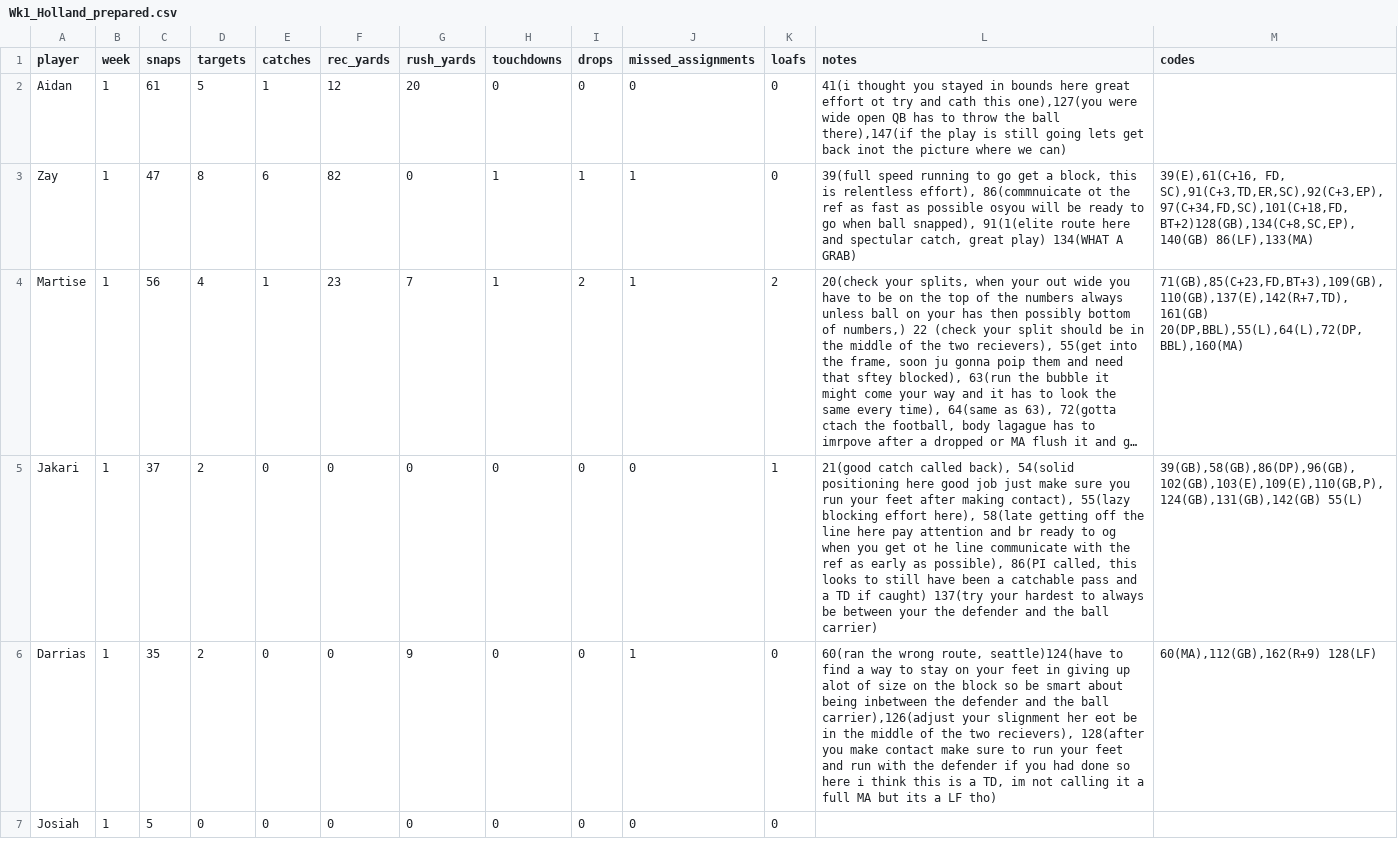
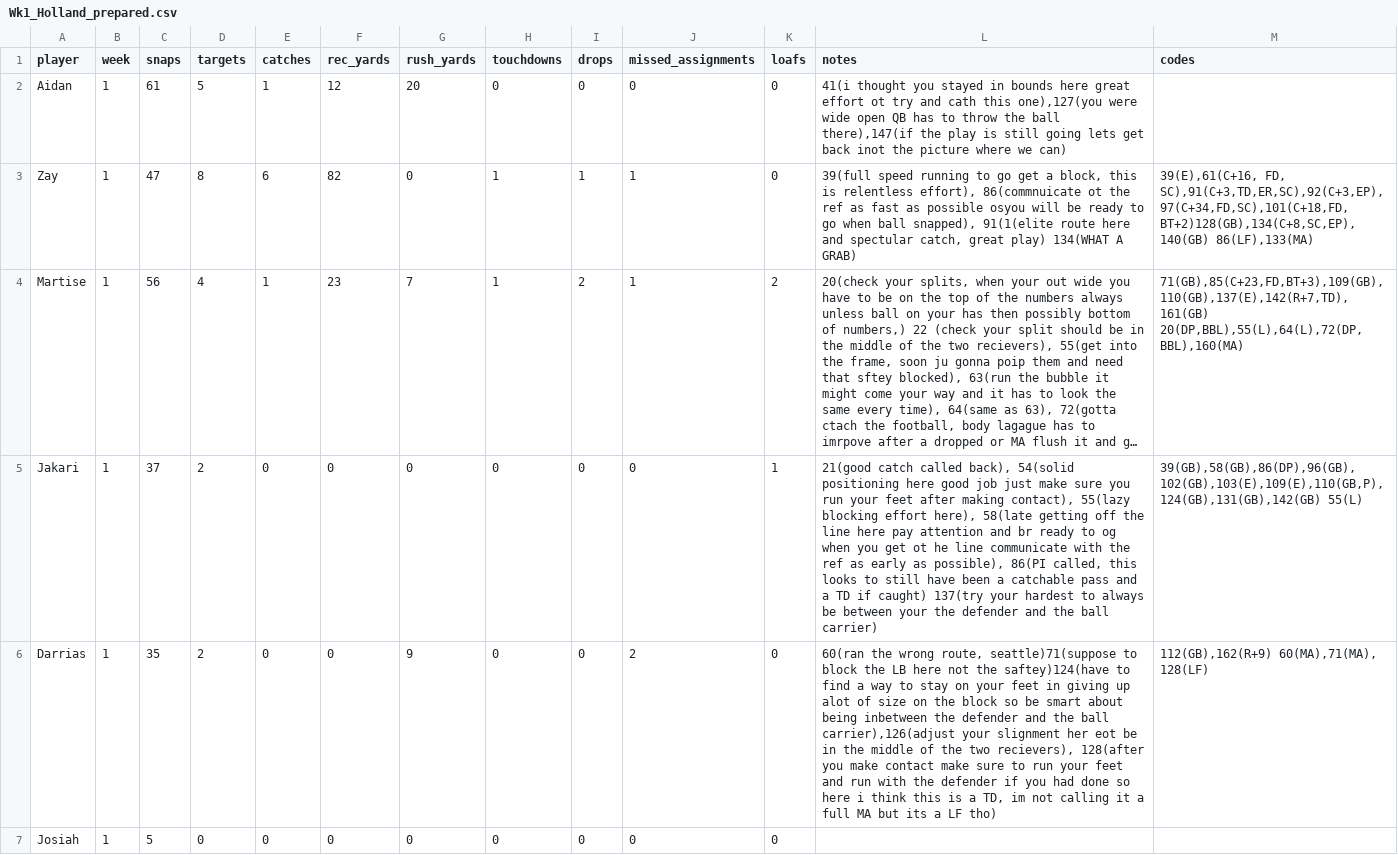
Before and after one commit to mitchelldawkinsjr/GH-Flim-Review, a CSV file: out/2026-2027/Wk1/Wk1_Holland_prepared.csv, drawn as a sheet; only a part is shown; long unchanged cells end in …; the diff covers the shown part only; the diff names each change by its address in the sheet, - before the commit and + after, or states it on an @@ line.

```diff
--- a/out/2026-2027/Wk1/Wk1_Holland_prepared.csv
+++ b/out/2026-2027/Wk1/Wk1_Holland_prepared.csv
-J6 (missed_assignments): 1
+J6 (missed_assignments): 2
-L6 (notes): …wrong route, seattle)124(have to find…
+L6 (notes): …wrong route, seattle)71(suppose to block the LB here not the saftey)124(have to find…
-M6 (codes): 60(MA),112(GB),162(R+9) 128(LF)
+M6 (codes): 112(GB),162(R+9) 60(MA),71(MA), 128(LF)
```
Also changed, not shown: 1 edited cell elsewhere in this file, csv/2026-2027/Wk1_Holland.csv, out/2026-2027/Wk1/results_Wk1_Holland.csv, 43 other files.
